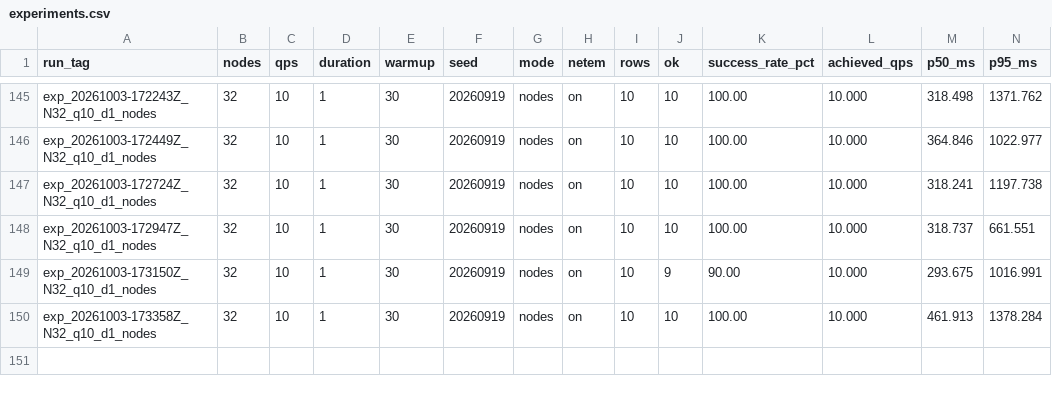
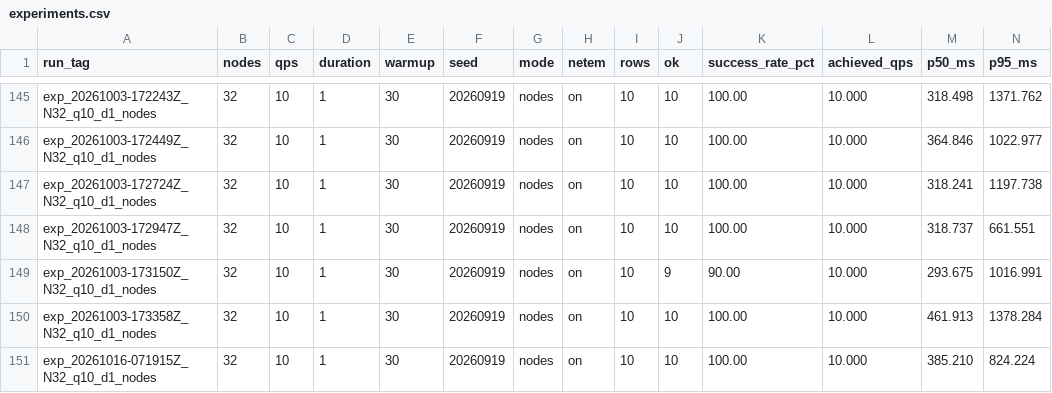
Before and after one commit to georgegiam/rpos, a CSV file: results/experiments.csv, drawn as a sheet; only a part is shown, gaps mark what is left out; rows hold the shown columns only; the diff names each change by its address in the sheet, - before the commit and + after, or states it on an @@ line.

Commit message:
note

```diff
--- a/results/experiments.csv
+++ b/results/experiments.csv
+row 151: exp_20261016-071915Z_N32_q10_d1_nodes | 32 | 10 | 1 | 30 | 20260919 | nodes | on | 10 | 10 | 100.00 | 10.000 | 385.210 | 824.224
```
